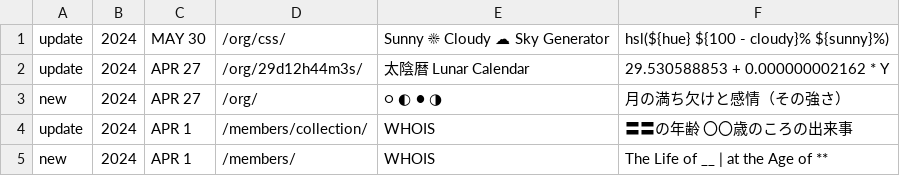
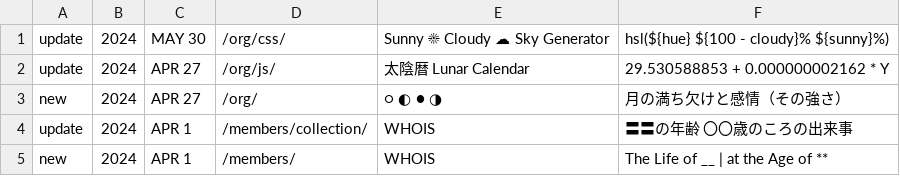
Before and after one commit to c-c-space/.github, a CSV file: ver/index.csv, drawn as a sheet; only a part is shown.

Commit message:
Update index.csv

```diff
--- a/ver/index.csv
+++ b/ver/index.csv
@@ -1,3 +1,3 @@
 update,2024,MAY 30,"/org/css/","Sunny ☀ Cloudy ☁ Sky Generator","hsl(${hue} ${100 - cloudy}% ${sunny}%)"
-update,2024,APR 27,"/org/29d12h44m3s/","太陰暦 Lunar Calendar","29.530588853 + 0.000000002162 * Y"
+update,2024,APR 27,"/org/js/","太陰暦 Lunar Calendar","29.530588853 + 0.000000002162 * Y"
 new,2024,APR 27,"/org/","○ ◐ ● ◑","月の満ち欠けと感情（その強さ）"
```
